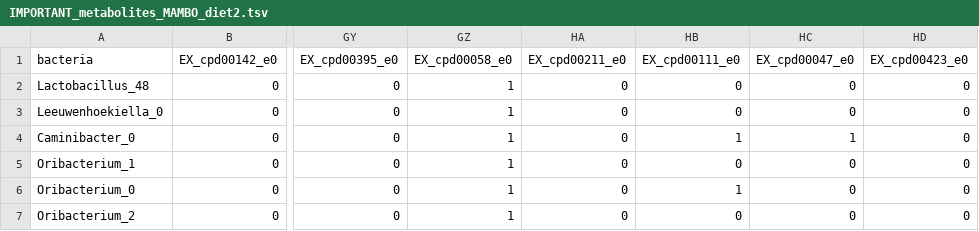
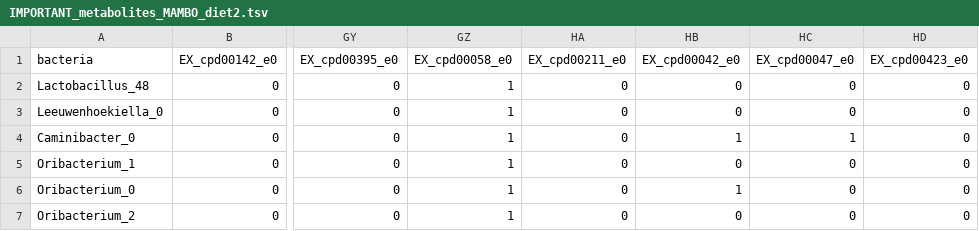
Before and after one commit to danielriosgarza/bacterial_passengers.py, a TSV file: results/IMPORTANT_metabolites_MAMBO_diet2.tsv, drawn as a sheet; only a part is shown, gaps mark what is left out; the diff names each change by its address in the sheet, - before the commit and + after, or states it on an @@ line.

Commit message:
Update IMPORTANT_metabolites_MAMBO_diet2.tsv

```diff
--- a/results/IMPORTANT_metabolites_MAMBO_diet2.tsv
+++ b/results/IMPORTANT_metabolites_MAMBO_diet2.tsv
-HB1: EX_cpd00111_e0
+HB1: EX_cpd00042_e0
```
